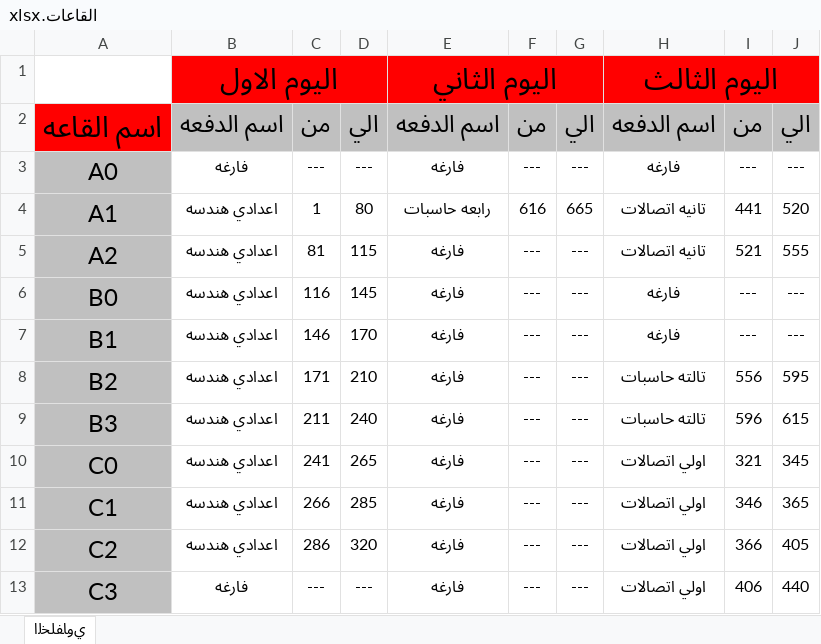
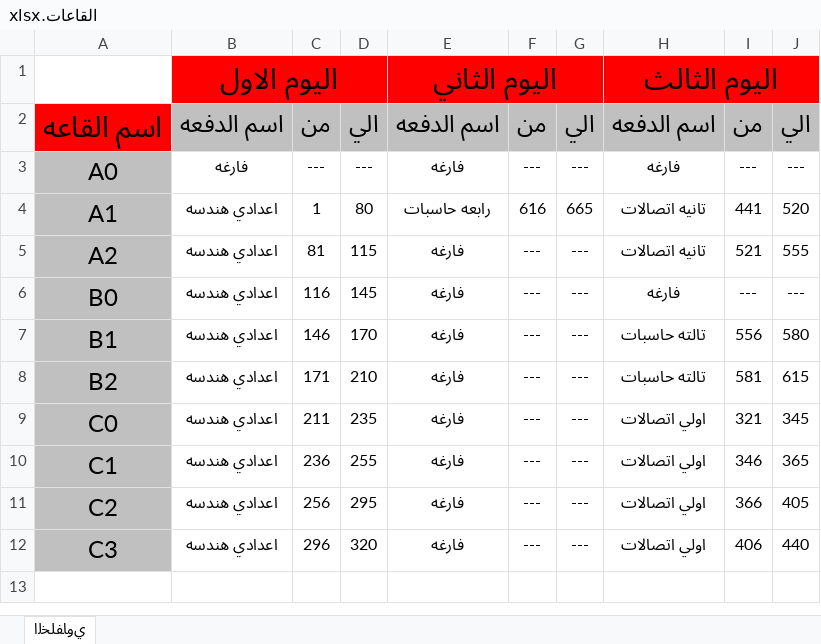
Before and after one commit to CSE-SUMMER-TRAINING/final-code, an Excel workbook: القاعات.xlsx, sheet ﻱﻭﺎﻔﻠﺨﻟﺍ, drawn as a sheet; values as stored, in another font and other column widths than the file's, no borders; removed rows and columns are numbered as before the commit, all else as after; the diff names each change by its address in the sheet, - before the commit and + after, or states it on an @@ line.

```diff
--- a/القاعات.xlsx (sheet ﻱﻭﺎﻔﻠﺨﻟﺍ)
+++ b/القاعات.xlsx (sheet ﻱﻭﺎﻔﻠﺨﻟﺍ)
-H7: فارغه
+H7: تالته حاسبات
-I7: ---
+I7: 556
-J7: ---
+J7: 580
-I8: 556
+I8: 581
-J8: 595
+J8: 615
-row 9: B3 | اعدادي هندسه | 211 | 240 | فارغه | --- | --- | تالته حاسبات | 596 | 615
-C9: 241
+C9: 211
-D9: 265
+D9: 235
-C10: 266
+C10: 236
-D10: 285
+D10: 255
-C11: 286
+C11: 256
-D11: 320
+D11: 295
-B12: فارغه
+B12: اعدادي هندسه
-C12: ---
+C12: 296
-D12: ---
+D12: 320
```
Also changed, not shown: hallsWithAllData.xlsx, halls_data_input.xlsx, 3 other files.
